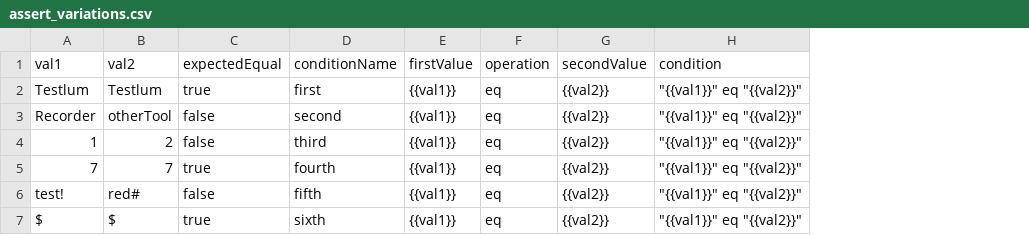
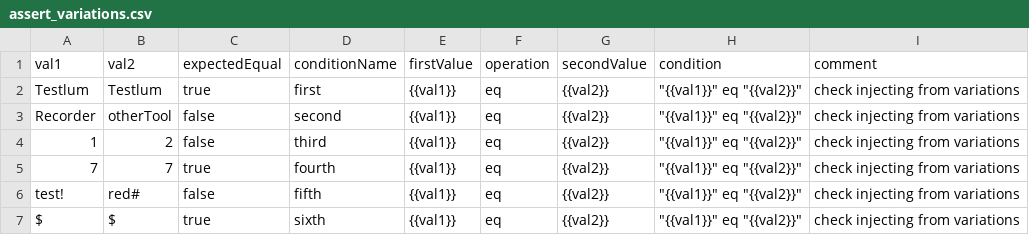
Before and after one commit to TestlumFramework/Demo, a CSV file: REGRESSION/resources/data/variations/assert_variations.csv, drawn as a sheet; the diff names each change by its address in the sheet, - before the commit and + after, or states it on an @@ line.

Commit message:
updated assert command to comments

```diff
--- a/REGRESSION/resources/data/variations/assert_variations.csv
+++ b/REGRESSION/resources/data/variations/assert_variations.csv
+column I (comment), rows 2-7: all check injecting from variations
```
Also changed, not shown: 6 other files.
